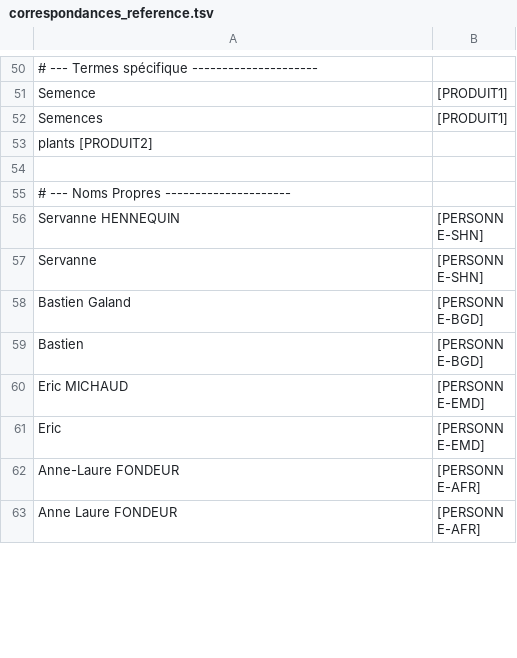
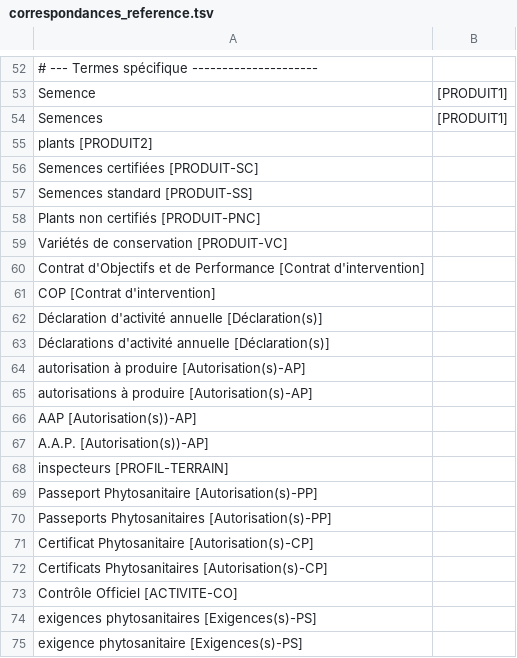
Before and after one commit to bgaland24/anonymisor, a TSV file: correspondances_reference.tsv, drawn as a sheet; only a part is shown, gaps mark what is left out; the shorter side is filled out with more unchanged rows; the diff covers the shown part only.

Commit message:
commit de la réference de correspondances

```diff
--- a/correspondances_reference.tsv
+++ b/correspondances_reference.tsv
@@ -53 +55,21 @@ Semences	[PRODUIT1]
 plants  [PRODUIT2]
+Semences certifiées [PRODUIT-SC]
+Semences standard [PRODUIT-SS]
+Plants non certifiés [PRODUIT-PNC]
+Variétés de conservation [PRODUIT-VC]
+Contrat d'Objectifs et de Performance [Contrat d'intervention]
+COP [Contrat d'intervention]
+Déclaration d'activité annuelle [Déclaration(s)]
+Déclarations d'activité annuelle [Déclaration(s)]
+autorisation à produire [Autorisation(s)-AP]
+autorisations à produire [Autorisation(s)-AP]
+AAP [Autorisation(s))-AP]
+A.A.P. [Autorisation(s))-AP]
+inspecteurs [PROFIL-TERRAIN]
+Passeport Phytosanitaire  [Autorisation(s)-PP]
+Passeports Phytosanitaires [Autorisation(s)-PP]
+Certificat Phytosanitaire [Autorisation(s)-CP]
+Certificats Phytosanitaires [Autorisation(s)-CP]
+Contrôle Officiel [ACTIVITE-CO]
+exigences phytosanitaires [Exigences(s)-PS]
+exigence phytosanitaire [Exigences(s)-PS]
```
Also changed, not shown: 23 added rows, 1 moved row and 2 edited cells elsewhere in this file.
